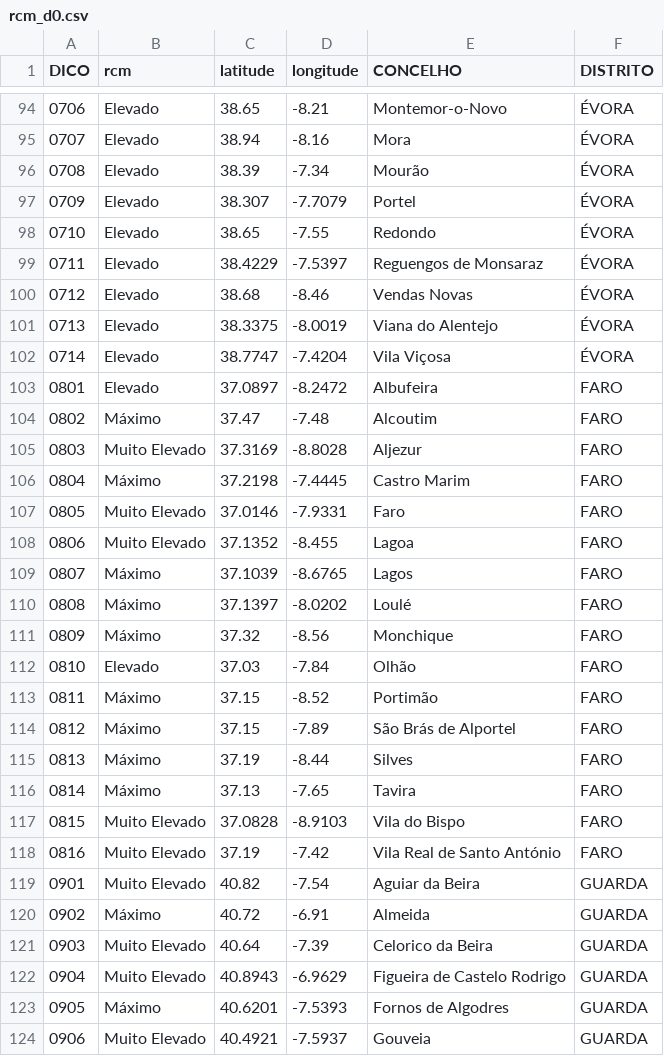
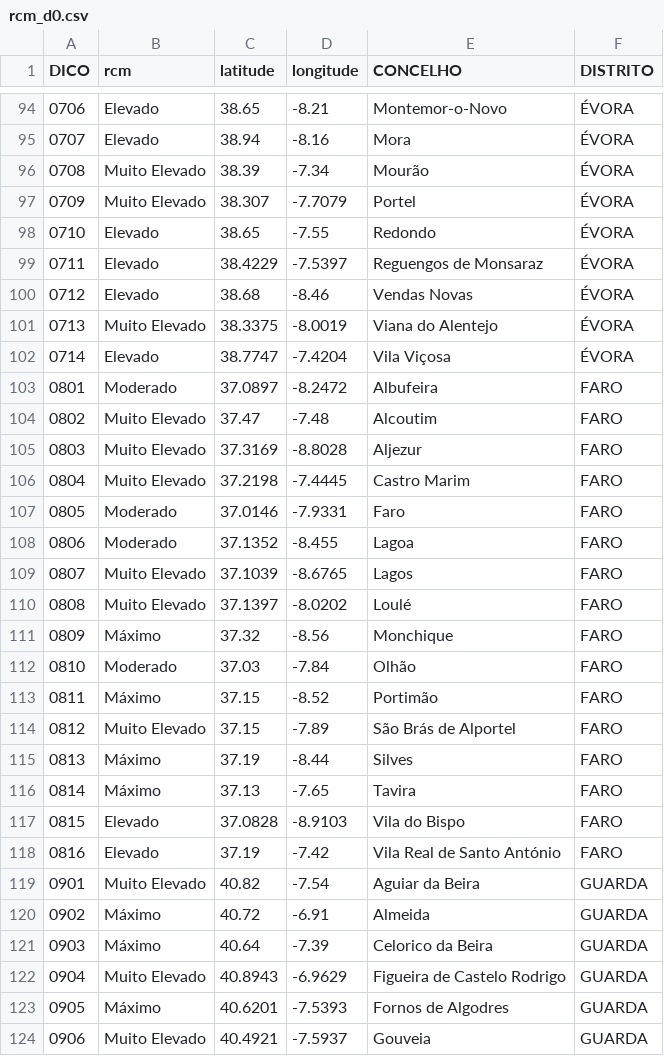
Before and after one commit to CatiaBarros/rcm-scheduler, a CSV file: rcm_d0.csv, drawn as a sheet; only a part is shown, gaps mark what is left out; the diff covers the shown part only.

```diff
--- a/rcm_d0.csv
+++ b/rcm_d0.csv
@@ -95,4 +95,4 @@ DICO,rcm,latitude,longitude,CONCELHO,DISTRITO
 0707,Elevado,38.94,-8.16,Mora,ÉVORA
-0708,Elevado,38.39,-7.34,Mourão,ÉVORA
-0709,Elevado,38.307,-7.7079,Portel,ÉVORA
+0708,Muito Elevado,38.39,-7.34,Mourão,ÉVORA
+0709,Muito Elevado,38.307,-7.7079,Portel,ÉVORA
 0710,Elevado,38.65,-7.55,Redondo,ÉVORA
@@ -100,23 +100,23 @@ DICO,rcm,latitude,longitude,CONCELHO,DISTRITO
 0712,Elevado,38.68,-8.46,Vendas Novas,ÉVORA
-0713,Elevado,38.3375,-8.0019,Viana do Alentejo,ÉVORA
+0713,Muito Elevado,38.3375,-8.0019,Viana do Alentejo,ÉVORA
 0714,Elevado,38.7747,-7.4204,Vila Viçosa,ÉVORA
-0801,Elevado,37.0897,-8.2472,Albufeira,FARO
-0802,Máximo,37.47,-7.48,Alcoutim,FARO
+0801,Moderado,37.0897,-8.2472,Albufeira,FARO
+0802,Muito Elevado,37.47,-7.48,Alcoutim,FARO
 0803,Muito Elevado,37.3169,-8.8028,Aljezur,FARO
-0804,Máximo,37.2198,-7.4445,Castro Marim,FARO
-0805,Muito Elevado,37.0146,-7.9331,Faro,FARO
-0806,Muito Elevado,37.1352,-8.455,Lagoa,FARO
-0807,Máximo,37.1039,-8.6765,Lagos,FARO
-0808,Máximo,37.1397,-8.0202,Loulé,FARO
+0804,Muito Elevado,37.2198,-7.4445,Castro Marim,FARO
+0805,Moderado,37.0146,-7.9331,Faro,FARO
+0806,Moderado,37.1352,-8.455,Lagoa,FARO
+0807,Muito Elevado,37.1039,-8.6765,Lagos,FARO
+0808,Muito Elevado,37.1397,-8.0202,Loulé,FARO
 0809,Máximo,37.32,-8.56,Monchique,FARO
-0810,Elevado,37.03,-7.84,Olhão,FARO
+0810,Moderado,37.03,-7.84,Olhão,FARO
 0811,Máximo,37.15,-8.52,Portimão,FARO
-0812,Máximo,37.15,-7.89,São Brás de Alportel,FARO
+0812,Muito Elevado,37.15,-7.89,São Brás de Alportel,FARO
 0813,Máximo,37.19,-8.44,Silves,FARO
 0814,Máximo,37.13,-7.65,Tavira,FARO
-0815,Muito Elevado,37.0828,-8.9103,Vila do Bispo,FARO
-0816,Muito Elevado,37.19,-7.42,Vila Real de Santo António,FARO
+0815,Elevado,37.0828,-8.9103,Vila do Bispo,FARO
+0816,Elevado,37.19,-7.42,Vila Real de Santo António,FARO
 0901,Muito Elevado,40.82,-7.54,Aguiar da Beira,GUARDA
 0902,Máximo,40.72,-6.91,Almeida,GUARDA
-0903,Muito Elevado,40.64,-7.39,Celorico da Beira,GUARDA
+0903,Máximo,40.64,-7.39,Celorico da Beira,GUARDA
 0904,Muito Elevado,40.8943,-6.9629,Figueira de Castelo Rodrigo,GUARDA
```
Also changed, not shown: 52 edited cells elsewhere in this file, 1 other file.
